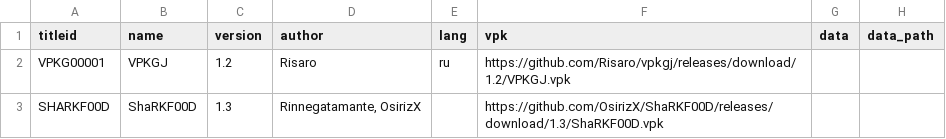
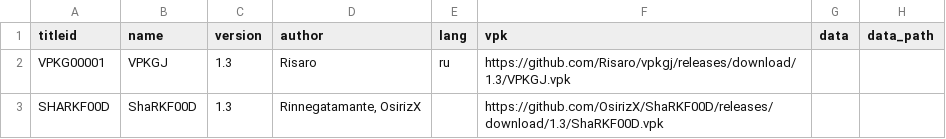
Before and after one commit to Risaro/vpkgj-db, a TSV file: catalog/homebrew.tsv, drawn as a sheet; only a part is shown; the diff names each change by its address in the sheet, - before the commit and + after, or states it on an @@ line.

Commit message:
VPKGJ 1.3 v kataloge

```diff
--- a/catalog/homebrew.tsv
+++ b/catalog/homebrew.tsv
-C2 (version): 1.2
+C2 (version): 1.3
-F2 (vpk): https://github.com/Risaro/vpkgj/releases/download/1.2/VPKGJ.vpk
+F2 (vpk): https://github.com/Risaro/vpkgj/releases/download/1.3/VPKGJ.vpk
```
Also changed, not shown: 1 other file.
